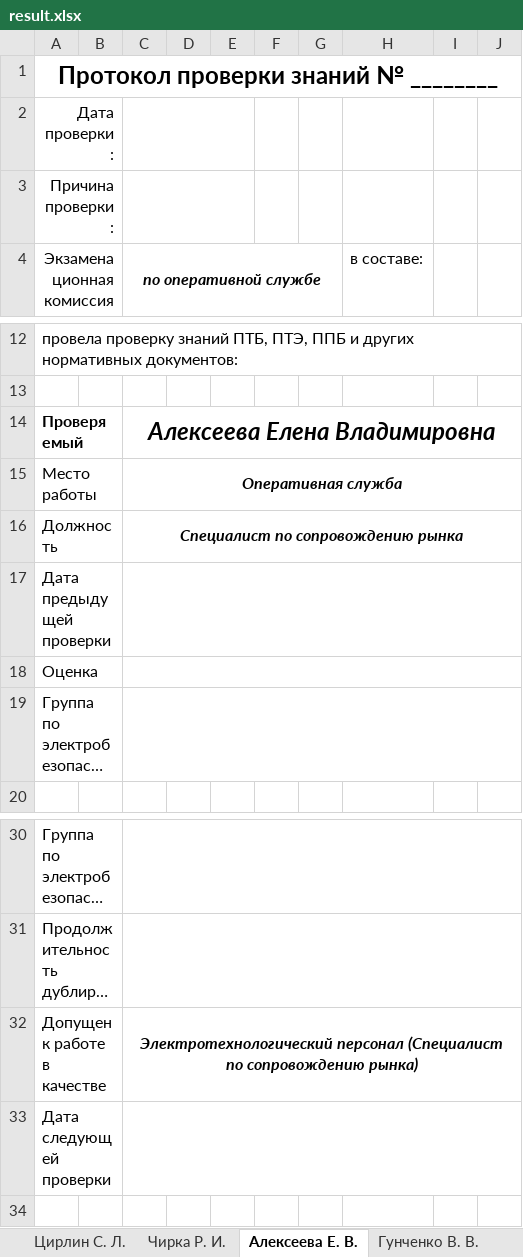
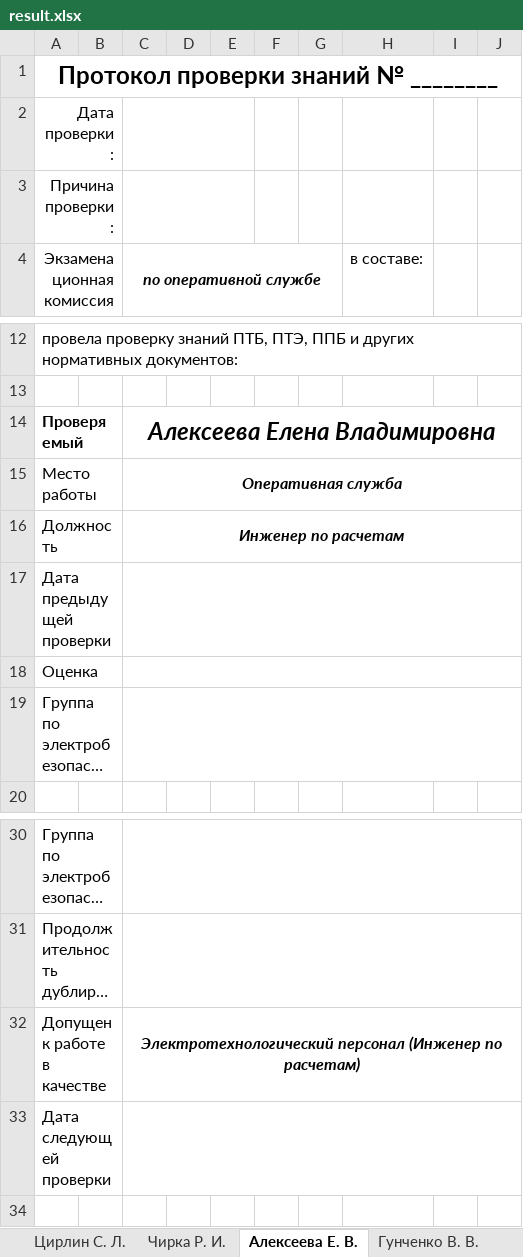
Before and after one commit to rj128x/OFFICE, an Excel workbook: excel/protocol/result.xlsx, sheet Алексеева Е. В., drawn as a sheet; only a part is shown, gaps mark what is left out; long unchanged cells end in …; values as stored, in another font and other column widths than the file's, no borders; the diff names each change by its address in the sheet, - before the commit and + after, or states it on an @@ line.

Commit message:
123

```diff
--- a/excel/protocol/result.xlsx (sheet Алексеева Е. В.)
+++ b/excel/protocol/result.xlsx (sheet Алексеева Е. В.)
-C16 (по оперативной службе): Специалист по сопровождению рынка
+C16 (по оперативной службе): Инженер по расчетам
-C32 (по оперативной службе): Электротехнологический персонал (Специалист по сопровождению рынка)
+C32 (по оперативной службе): Электротехнологический персонал (Инженер по расчетам)
```
Also changed, not shown: sheet Гунченко В. В..
